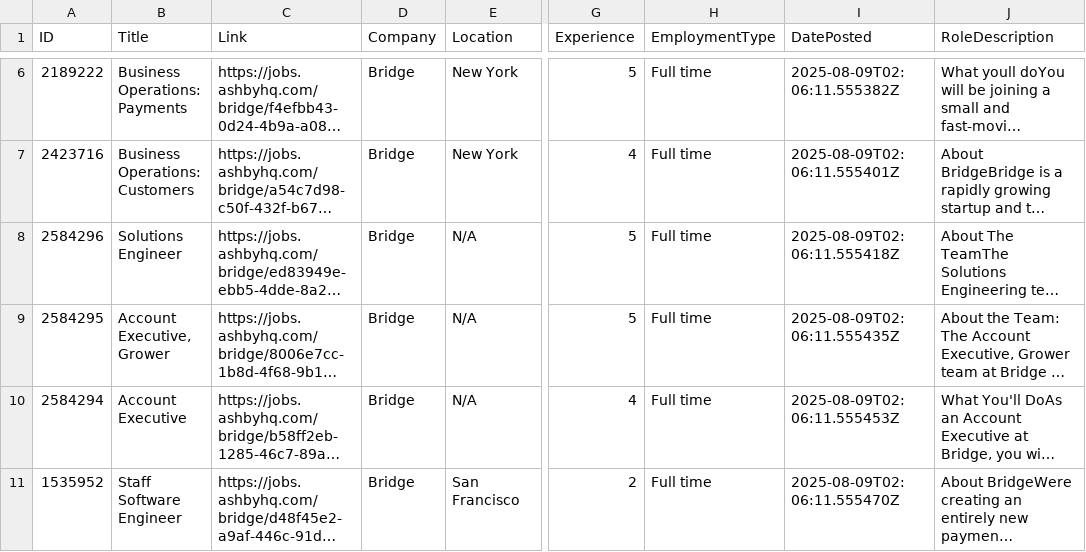
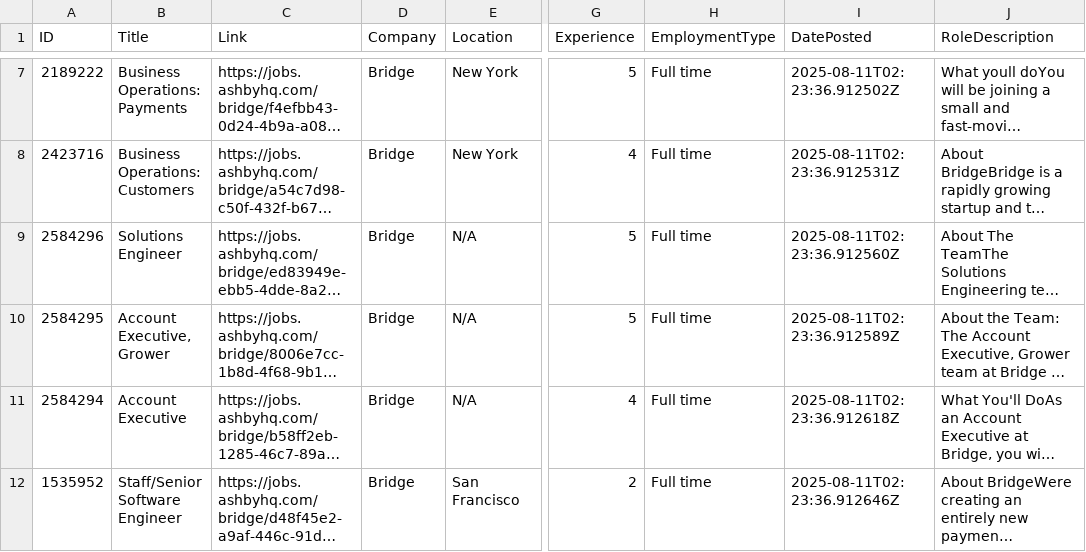
Before and after one commit to sgrammas10/CareerMatch-AI, a CSV file: zensearchData/individual_csvs/bridge_jobs.csv, drawn as a sheet; only a part is shown, gaps mark what is left out; long unchanged cells end in …; addresses are those after the commit; the diff covers the shown part only; the diff names each change by its address in the sheet, - before the commit and + after, or states it on an @@ line.

```diff
--- a/zensearchData/individual_csvs/bridge_jobs.csv
+++ b/zensearchData/individual_csvs/bridge_jobs.csv
-I7 (DatePosted): 2025-08-09T02:06:11.555382Z
+I7 (DatePosted): 2025-08-11T02:23:36.912502Z
-I8 (DatePosted): 2025-08-09T02:06:11.555401Z
+I8 (DatePosted): 2025-08-11T02:23:36.912531Z
-I9 (DatePosted): 2025-08-09T02:06:11.555418Z
+I9 (DatePosted): 2025-08-11T02:23:36.912560Z
-I10 (DatePosted): 2025-08-09T02:06:11.555435Z
+I10 (DatePosted): 2025-08-11T02:23:36.912589Z
-I11 (DatePosted): 2025-08-09T02:06:11.555453Z
+I11 (DatePosted): 2025-08-11T02:23:36.912618Z
-B12 (Title): Staff Software Engineer
+B12 (Title): Staff/Senior Software Engineer
-I12 (DatePosted): 2025-08-09T02:06:11.555470Z
+I12 (DatePosted): 2025-08-11T02:23:36.912646Z
```
Also changed, not shown: 1 added row and 4 edited cells elsewhere in this file, zensearchData/individual_csvs/awin_jobs.csv, zensearchData/individual_csvs/hero_jobs.csv, 50 other files.
